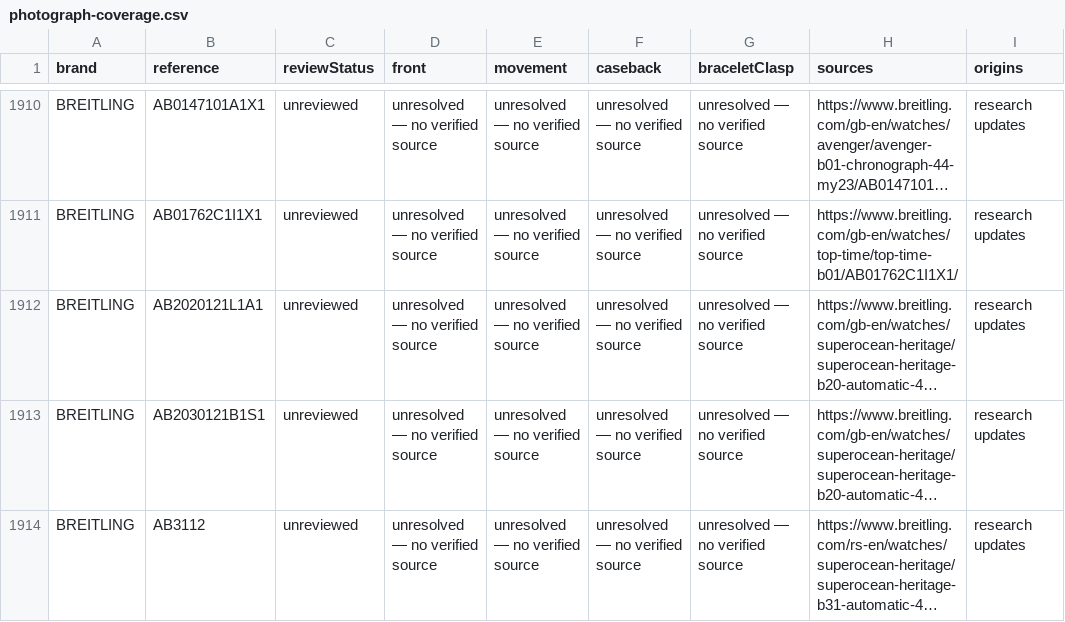
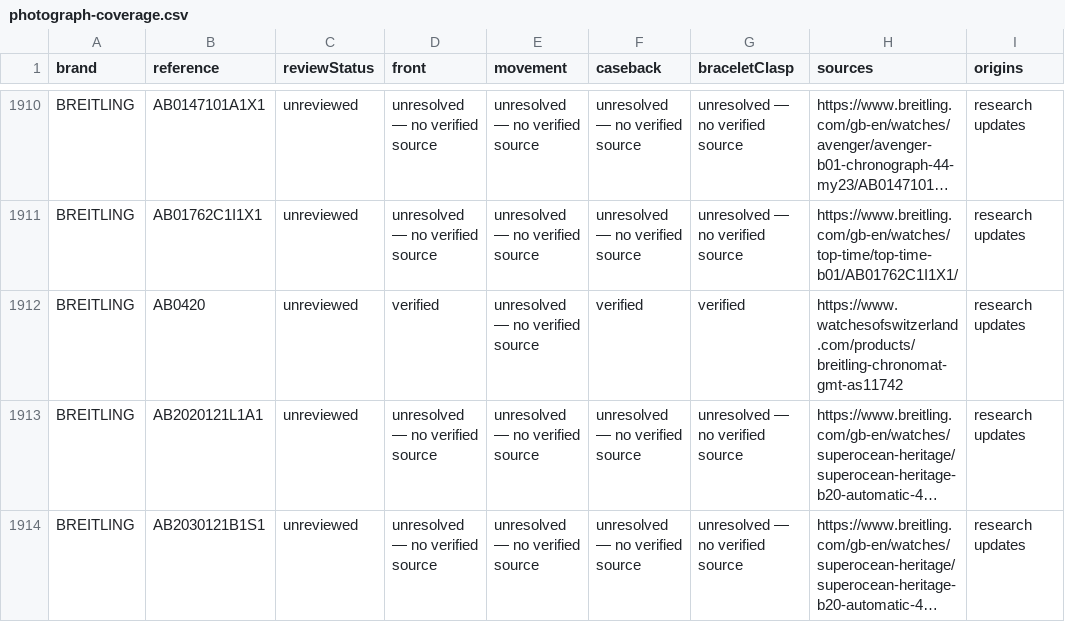
Before and after one commit to potmoodle-debug/watch-auth-pro-OLD, a CSV file: photograph-coverage.csv, drawn as a sheet; only a part is shown, gaps mark what is left out; the shorter side is filled out with more unchanged rows; long unchanged cells end in …; the diff names each change by its address in the sheet, - before the commit and + after, or states it on an @@ line.

Commit message:
Research exact Breitling AB0420 with three original exterior photographs

```diff
--- a/photograph-coverage.csv
+++ b/photograph-coverage.csv
+row 1912: BREITLING | AB0420 | unreviewed | verified | unresolved — no verified source | verified | verified | https://www.watchesofswitzerland.com/products/breitling-chronomat-gmt-as11742 | research updates
```
Also changed, not shown: 8 other files.
